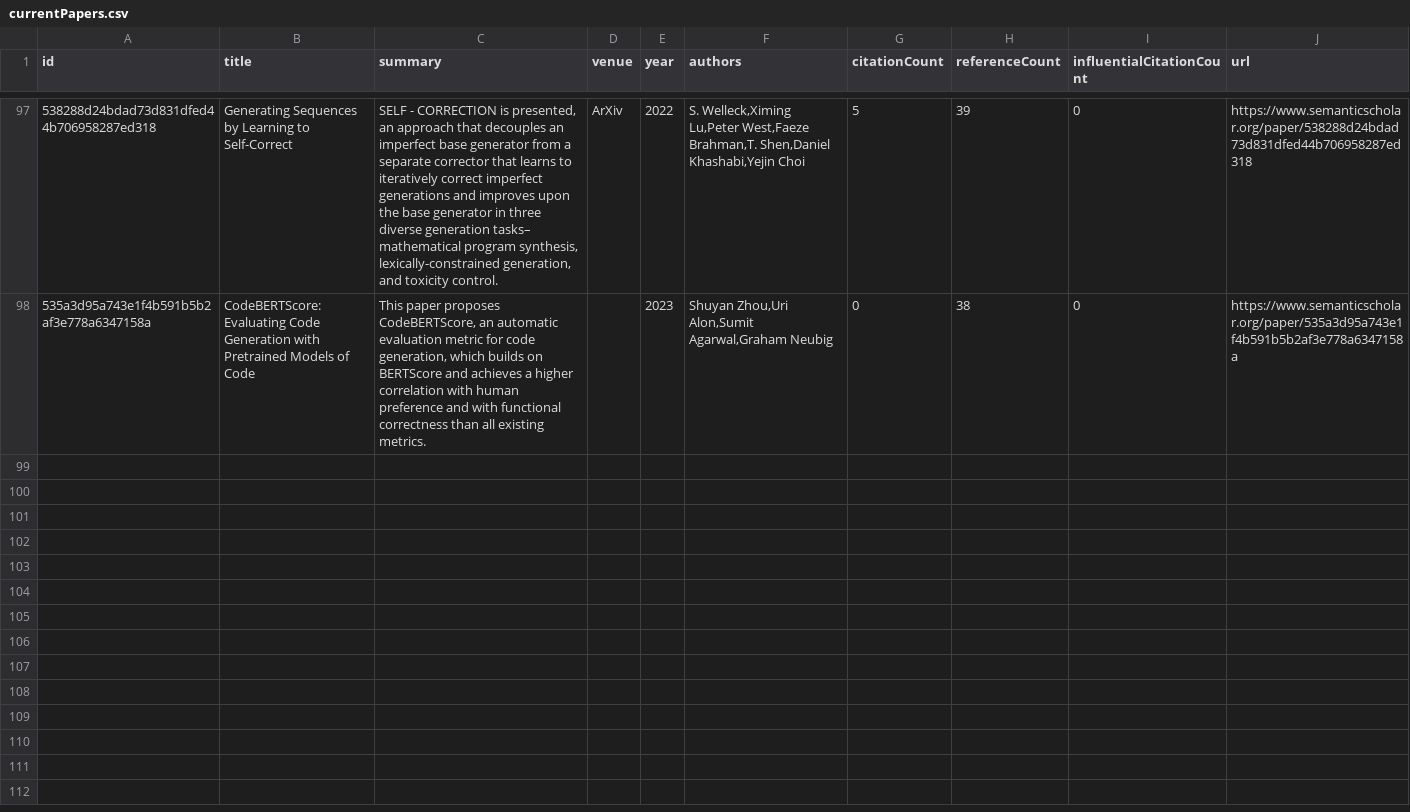
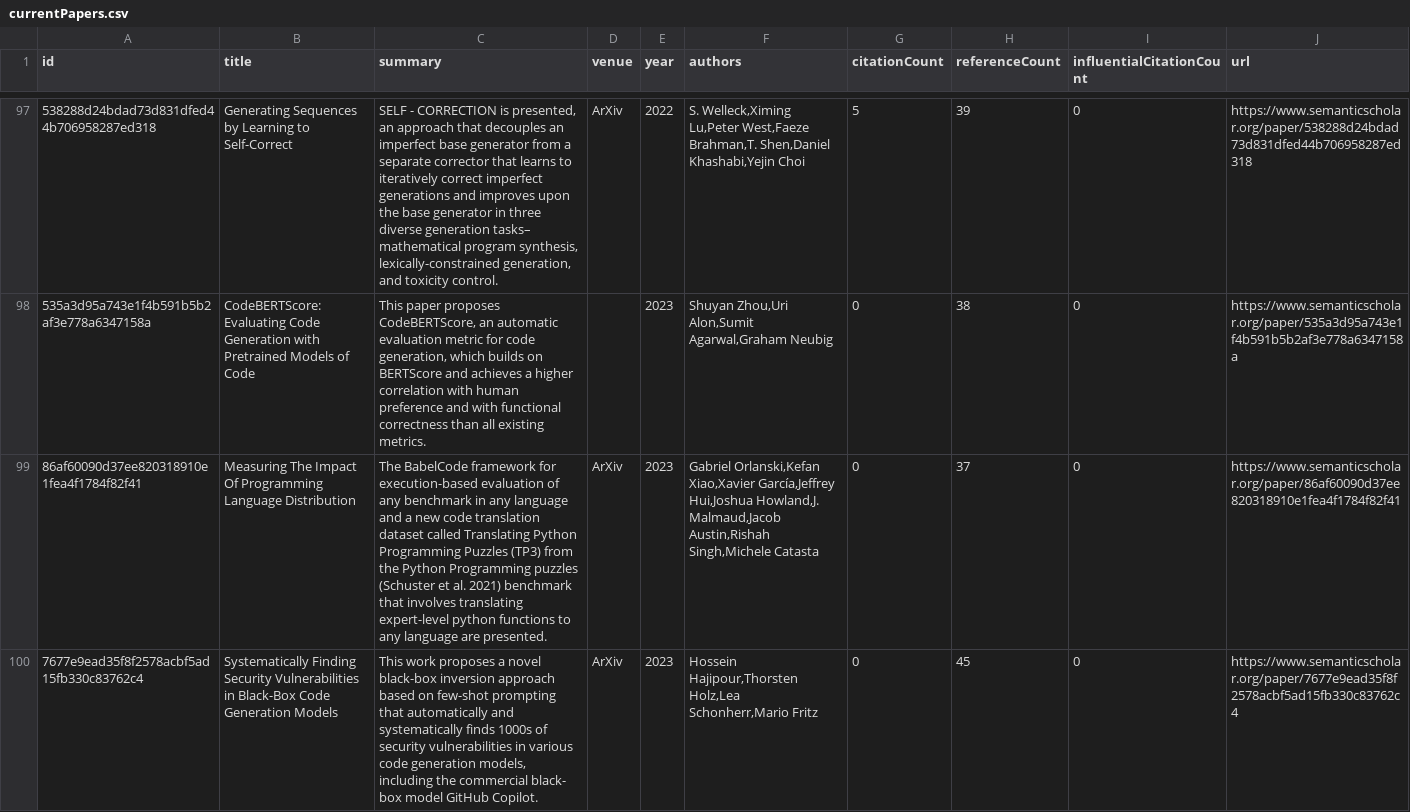
Before and after one commit to avi-jit/codeLM-lit-review, a CSV file: data/currentPapers.csv, drawn as a sheet; only a part is shown, gaps mark what is left out; the diff covers the shown part only; the diff names each change by its address in the sheet, - before the commit and + after, or states it on an @@ line.

Commit message:
Add new papers

```diff
--- a/data/currentPapers.csv
+++ b/data/currentPapers.csv
+row 99: 86af60090d37ee820318910e1fea4f1784f82f41 | Measuring The Impact Of Programming Language Distribution | The BabelCode framework for execution-based evaluation of any benchmark in any language and a new code translation dataset called Translating Python Programming Puzzles (TP3) from the Python Programming puzzles (Schuster et al. 2021) benchmark that involves translating expert-level python functions to any language are presented. | ArXiv | 2023 | Gabriel Orlanski,Kefan Xiao,Xavier García,Jeffrey Hui,Joshua Howland,J. Malmaud,Jacob Austin,Rishah Singh,Michele Catasta | 0 | 37 | 0 | https://www.semanticscholar.org/paper/86af60090d37ee820318910e1fea4f1784f82f41
+row 100: 7677e9ead35f8f2578acbf5ad15fb330c83762c4 | Systematically Finding Security Vulnerabilities in Black-Box Code Generation Models | This work proposes a novel black-box inversion approach based on few-shot prompting that automatically and systematically finds 1000s of security vulnerabilities in various code generation models, including the commercial black- box model GitHub Copilot. | ArXiv | 2023 | Hossein Hajipour,Thorsten Holz,Lea Schonherr,Mario Fritz | 0 | 45 | 0 | https://www.semanticscholar.org/paper/7677e9ead35f8f2578acbf5ad15fb330c83762c4
```
Also changed, not shown: 4 added rows elsewhere in this file, 3 other files.
